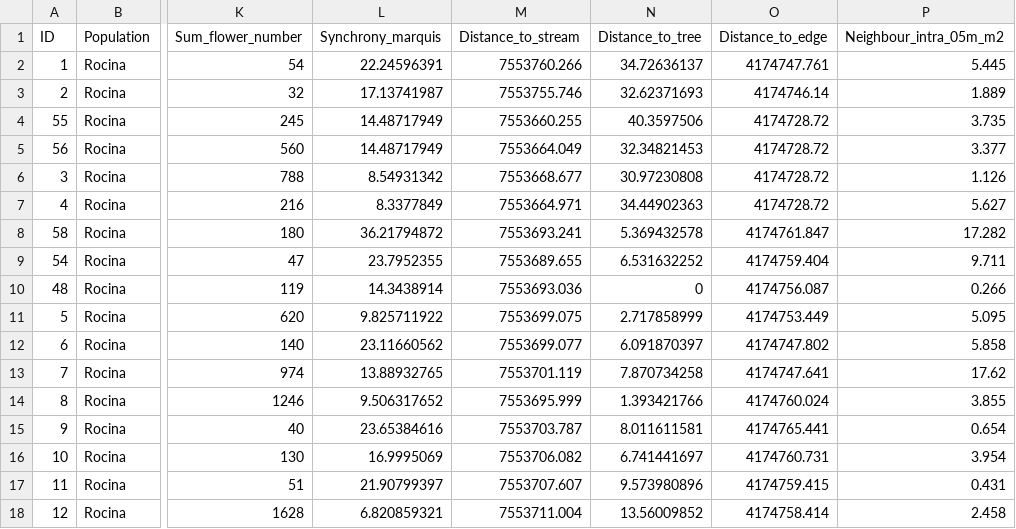
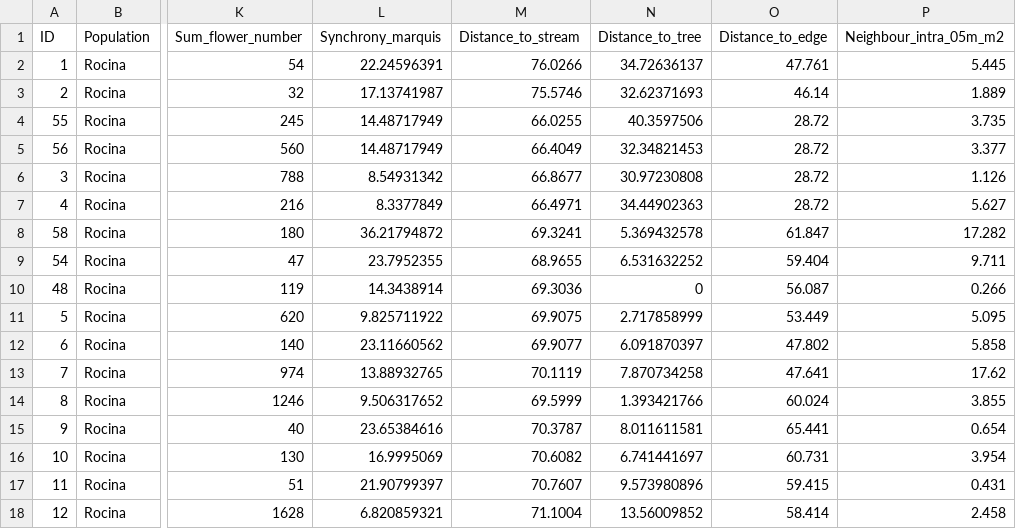
Before and after one commit to iremendoza/Taller-ERGMs, a CSV file: Data/individual_data_halimium_20190714.csv, drawn as a sheet; only a part is shown, gaps mark what is left out; the diff covers the shown part only; the diff names each change by its address in the sheet, - before the commit and + after, or states it on an @@ line.

```diff
--- a/Data/individual_data_halimium_20190714.csv
+++ b/Data/individual_data_halimium_20190714.csv
-M2 (Distance_to_stream): 7553760.266
+M2 (Distance_to_stream): 76.0266
-O2 (Distance_to_edge): 4174747.761
+O2 (Distance_to_edge): 47.761
-M3 (Distance_to_stream): 7553755.746
+M3 (Distance_to_stream): 75.5746
-O3 (Distance_to_edge): 4174746.14
+O3 (Distance_to_edge): 46.14
-M4 (Distance_to_stream): 7553660.255
+M4 (Distance_to_stream): 66.0255
-O4:O7 (Distance_to_edge): 4174728.72
+O4:O7 (Distance_to_edge): 28.72
-M5 (Distance_to_stream): 7553664.049
+M5 (Distance_to_stream): 66.4049
-M6 (Distance_to_stream): 7553668.677
+M6 (Distance_to_stream): 66.8677
-M7 (Distance_to_stream): 7553664.971
+M7 (Distance_to_stream): 66.4971
-M8 (Distance_to_stream): 7553693.241
+M8 (Distance_to_stream): 69.3241
-O8 (Distance_to_edge): 4174761.847
+O8 (Distance_to_edge): 61.847
-M9 (Distance_to_stream): 7553689.655
+M9 (Distance_to_stream): 68.9655
-O9 (Distance_to_edge): 4174759.404
+O9 (Distance_to_edge): 59.404
-M10 (Distance_to_stream): 7553693.036
+M10 (Distance_to_stream): 69.3036
-O10 (Distance_to_edge): 4174756.087
+O10 (Distance_to_edge): 56.087
-M11 (Distance_to_stream): 7553699.075
+M11 (Distance_to_stream): 69.9075
-O11 (Distance_to_edge): 4174753.449
+O11 (Distance_to_edge): 53.449
-M12 (Distance_to_stream): 7553699.077
+M12 (Distance_to_stream): 69.9077
-O12 (Distance_to_edge): 4174747.802
+O12 (Distance_to_edge): 47.802
-M13 (Distance_to_stream): 7553701.119
+M13 (Distance_to_stream): 70.1119
-O13 (Distance_to_edge): 4174747.641
+O13 (Distance_to_edge): 47.641
-M14 (Distance_to_stream): 7553695.999
+M14 (Distance_to_stream): 69.5999
-O14 (Distance_to_edge): 4174760.024
+O14 (Distance_to_edge): 60.024
-M15 (Distance_to_stream): 7553703.787
+M15 (Distance_to_stream): 70.3787
-O15 (Distance_to_edge): 4174765.441
+O15 (Distance_to_edge): 65.441
-M16 (Distance_to_stream): 7553706.082
+M16 (Distance_to_stream): 70.6082
-O16 (Distance_to_edge): 4174760.731
+O16 (Distance_to_edge): 60.731
-M17 (Distance_to_stream): 7553707.607
+M17 (Distance_to_stream): 70.7607
-O17 (Distance_to_edge): 4174759.415
+O17 (Distance_to_edge): 59.415
-M18 (Distance_to_stream): 7553711.004
+M18 (Distance_to_stream): 71.1004
-O18 (Distance_to_edge): 4174758.414
+O18 (Distance_to_edge): 58.414
```
Also changed, not shown: 86 edited cells elsewhere in this file, Data/rocina_halimium_09072019.csv, 6 other files.
